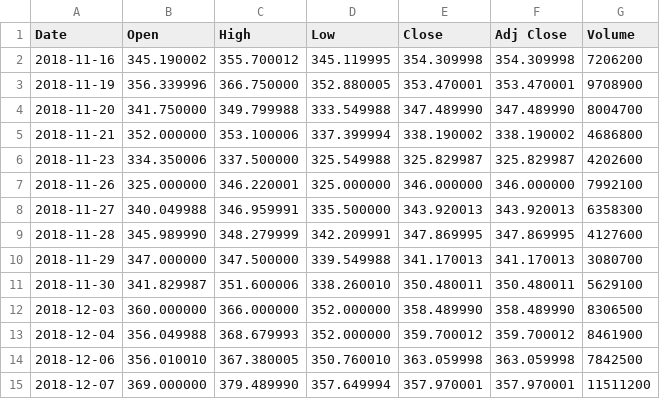
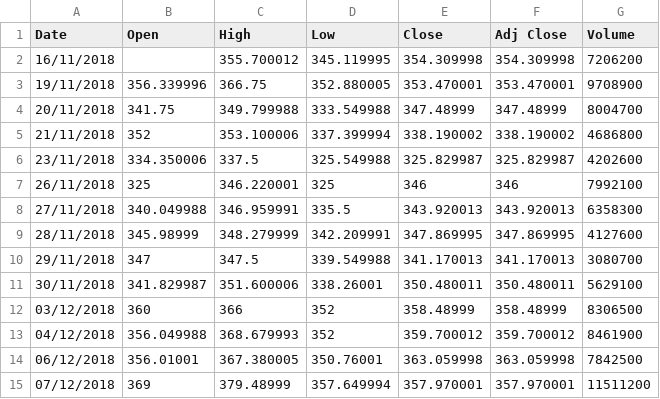
Before and after one commit to m9015003/ml, a CSV file: TSLA.csv, drawn as a sheet; only a part is shown; the diff covers the shown part only.

```diff
--- a/TSLA.csv
+++ b/TSLA.csv
@@ -1,15 +1,15 @@
 Date,Open,High,Low,Close,Adj Close,Volume
-2018-11-16,345.190002,355.700012,345.119995,354.309998,354.309998,7206200
-2018-11-19,356.339996,366.750000,352.880005,353.470001,353.470001,9708900
-2018-11-20,341.750000,349.799988,333.549988,347.489990,347.489990,8004700
-2018-11-21,352.000000,353.100006,337.399994,338.190002,338.190002,4686800
-2018-11-23,334.350006,337.500000,325.549988,325.829987,325.829987,4202600
-2018-11-26,325.000000,346.220001,325.000000,346.000000,346.000000,7992100
-2018-11-27,340.049988,346.959991,335.500000,343.920013,343.920013,6358300
-2018-11-28,345.989990,348.279999,342.209991,347.869995,347.869995,4127600
-2018-11-29,347.000000,347.500000,339.549988,341.170013,341.170013,3080700
-2018-11-30,341.829987,351.600006,338.260010,350.480011,350.480011,5629100
-2018-12-03,360.000000,366.000000,352.000000,358.489990,358.489990,8306500
-2018-12-04,356.049988,368.679993,352.000000,359.700012,359.700012,8461900
-2018-12-06,356.010010,367.380005,350.760010,363.059998,363.059998,7842500
-2018-12-07,369.000000,379.489990,357.649994,357.970001,357.970001,11511200
+16/11/2018,,355.700012,345.119995,354.309998,354.309998,7206200
+19/11/2018,356.339996,366.75,352.880005,353.470001,353.470001,9708900
+20/11/2018,341.75,349.799988,333.549988,347.48999,347.48999,8004700
+21/11/2018,352,353.100006,337.399994,338.190002,338.190002,4686800
+23/11/2018,334.350006,337.5,325.549988,325.829987,325.829987,4202600
+26/11/2018,325,346.220001,325,346,346,7992100
+27/11/2018,340.049988,346.959991,335.5,343.920013,343.920013,6358300
+28/11/2018,345.98999,348.279999,342.209991,347.869995,347.869995,4127600
+29/11/2018,347,347.5,339.549988,341.170013,341.170013,3080700
+30/11/2018,341.829987,351.600006,338.26001,350.480011,350.480011,5629100
+03/12/2018,360,366,352,358.48999,358.48999,8306500
+04/12/2018,356.049988,368.679993,352,359.700012,359.700012,8461900
+06/12/2018,356.01001,367.380005,350.76001,363.059998,363.059998,7842500
+07/12/2018,369,379.48999,357.649994,357.970001,357.970001,11511200
```
Also changed, not shown: 10 edited cells elsewhere in this file, 2 other files.
